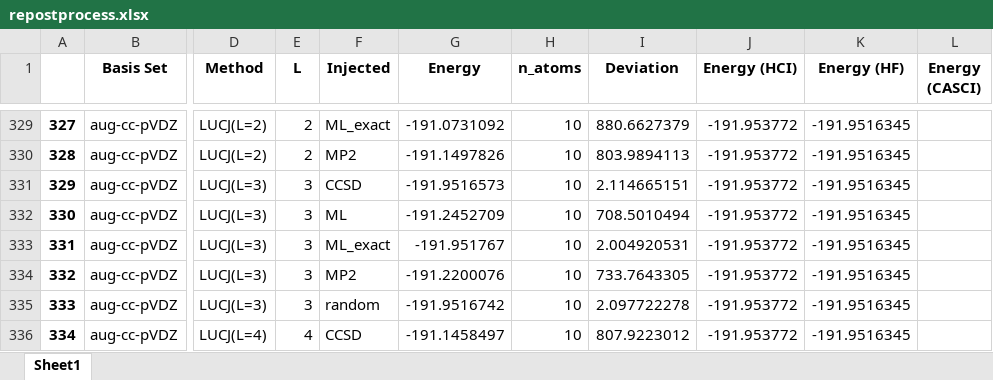
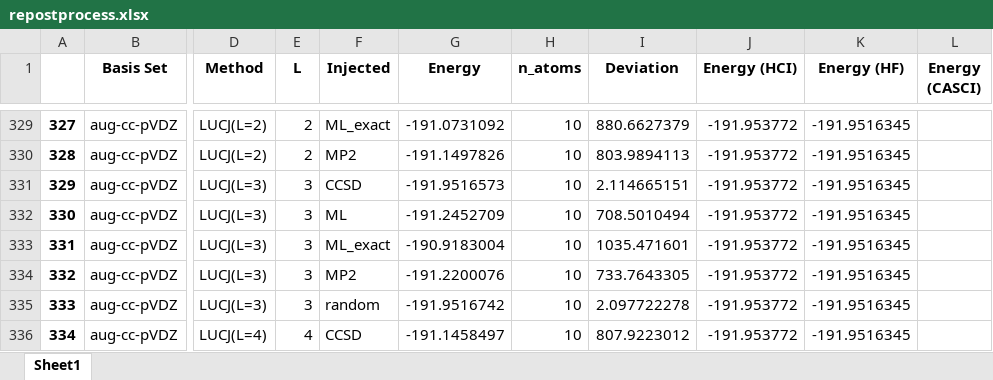
Before and after one commit to MSRG/LUCJSQDInitializationAnalysis, an Excel workbook: machine_learning/injection/DDLUCJ-experiment-pipeline/repostprocess.xlsx, sheet Sheet1, drawn as a sheet; only a part is shown, gaps mark what is left out; values as stored, in another font and other column widths than the file's, no borders; the diff covers the shown part only; the diff names each change by its address in the sheet, - before the commit and + after, or states it on an @@ line.

```diff
--- a/machine_learning/injection/DDLUCJ-experiment-pipeline/repostprocess.xlsx (sheet Sheet1)
+++ b/machine_learning/injection/DDLUCJ-experiment-pipeline/repostprocess.xlsx (sheet Sheet1)
-G333 (Energy): -191.951767
+G333 (Energy): -190.9183004
-I333 (Deviation): 2.004920531
+I333 (Deviation): 1035.471601
```
Also changed, not shown: 34 edited cells elsewhere in this sheet, 1 other file.
